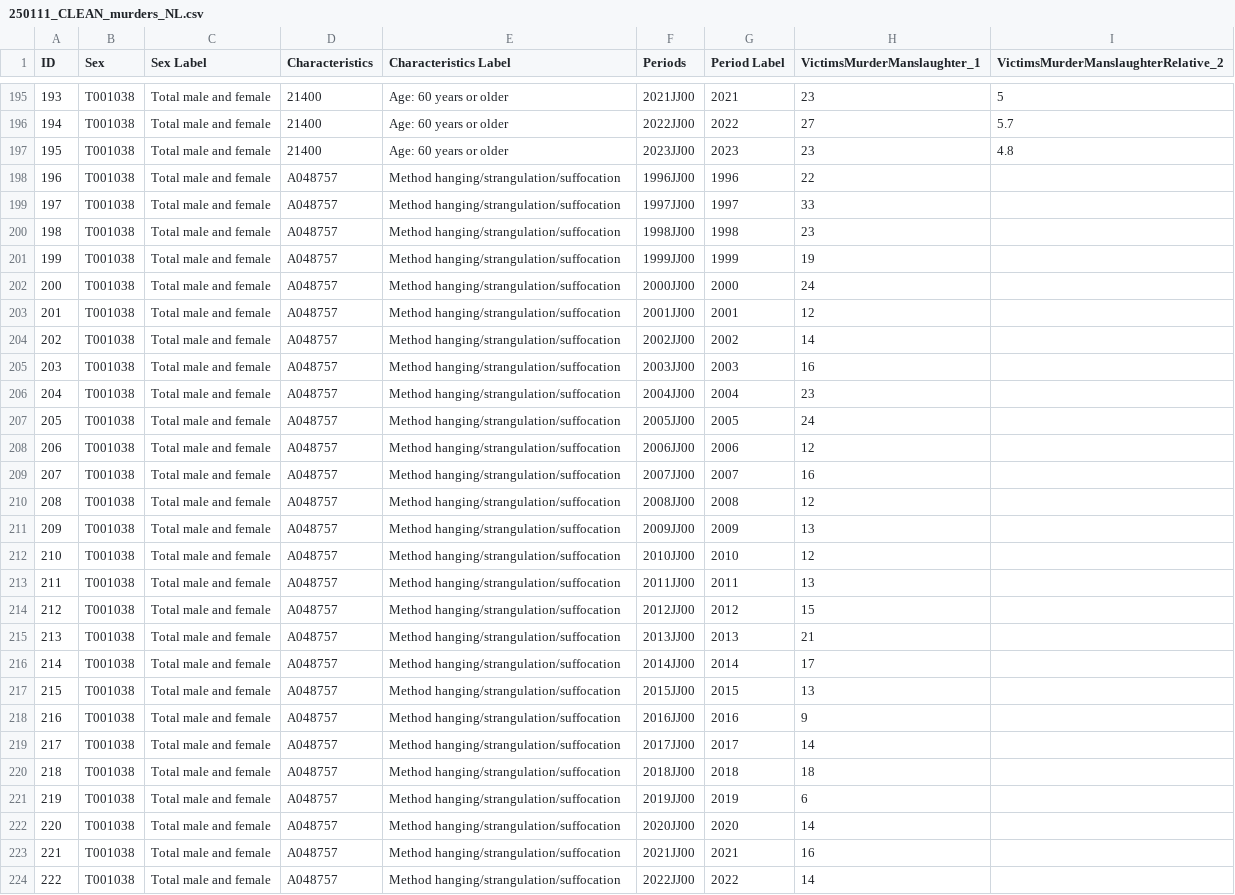
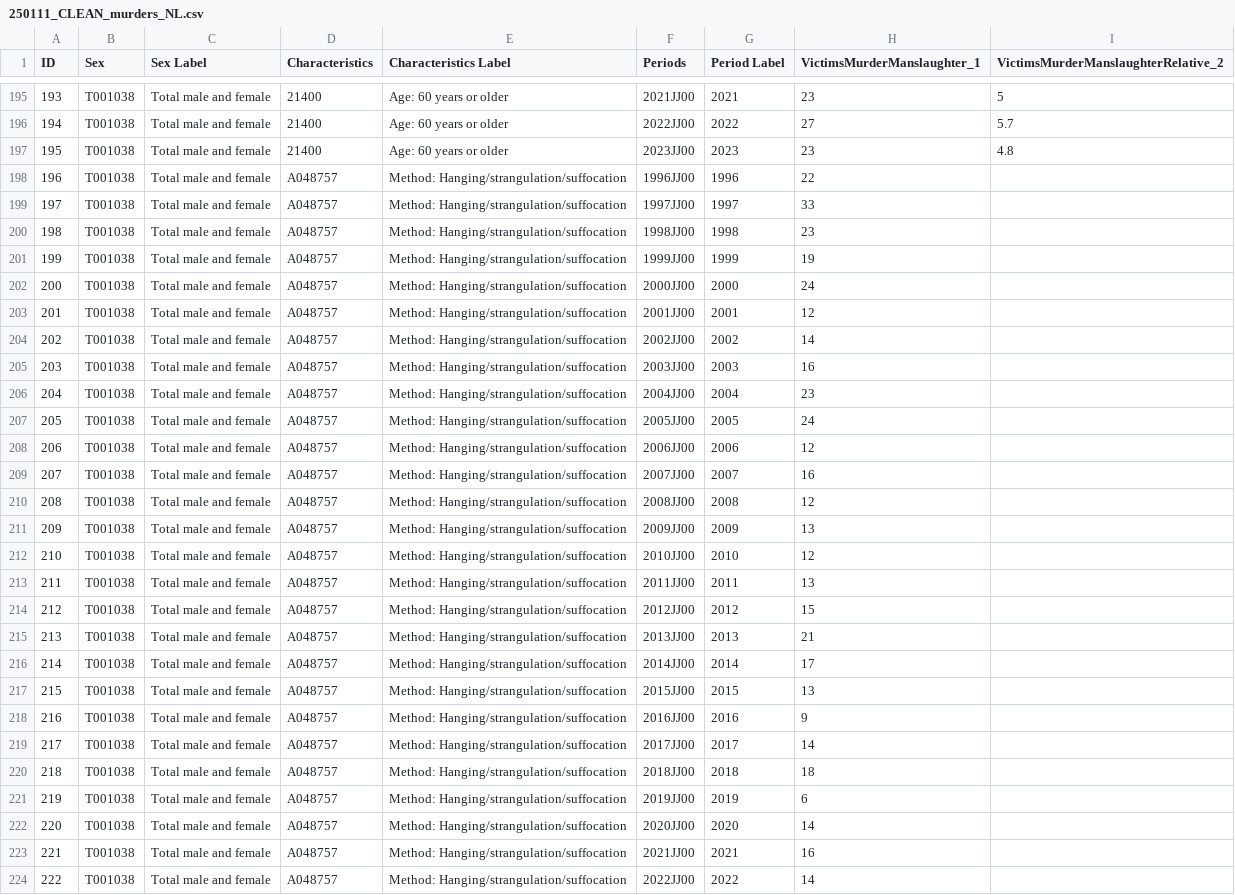
Before and after one commit to ValenteMendez/population-dynamics-netherlands, a CSV file: 250111_CLEAN_murders_NL.csv, drawn as a sheet; only a part is shown, gaps mark what is left out; the diff covers the shown part only.

Commit message:
Improvements on data quality

```diff
--- a/250111_CLEAN_murders_NL.csv
+++ b/250111_CLEAN_murders_NL.csv
@@ -197,28 +197,28 @@ ID,Sex,Sex Label,Characteristics,Characteristics Label,Periods,Period Label,Vict
 195,T001038,Total male and female,21400,Age: 60 years or older,2023JJ00,2023,23,4.8
-196,T001038,Total male and female,A048757,Method hanging/strangulation/suffocation,1996JJ00,1996,22,
-197,T001038,Total male and female,A048757,Method hanging/strangulation/suffocation,1997JJ00,1997,33,
-198,T001038,Total male and female,A048757,Method hanging/strangulation/suffocation,1998JJ00,1998,23,
-199,T001038,Total male and female,A048757,Method hanging/strangulation/suffocation,1999JJ00,1999,19,
-200,T001038,Total male and female,A048757,Method hanging/strangulation/suffocation,2000JJ00,2000,24,
-201,T001038,Total male and female,A048757,Method hanging/strangulation/suffocation,2001JJ00,2001,12,
-202,T001038,Total male and female,A048757,Method hanging/strangulation/suffocation,2002JJ00,2002,14,
-203,T001038,Total male and female,A048757,Method hanging/strangulation/suffocation,2003JJ00,2003,16,
-204,T001038,Total male and female,A048757,Method hanging/strangulation/suffocation,2004JJ00,2004,23,
-205,T001038,Total male and female,A048757,Method hanging/strangulation/suffocation,2005JJ00,2005,24,
-206,T001038,Total male and female,A048757,Method hanging/strangulation/suffocation,2006JJ00,2006,12,
-207,T001038,Total male and female,A048757,Method hanging/strangulation/suffocation,2007JJ00,2007,16,
-208,T001038,Total male and female,A048757,Method hanging/strangulation/suffocation,2008JJ00,2008,12,
-209,T001038,Total male and female,A048757,Method hanging/strangulation/suffocation,2009JJ00,2009,13,
-210,T001038,Total male and female,A048757,Method hanging/strangulation/suffocation,2010JJ00,2010,12,
-211,T001038,Total male and female,A048757,Method hanging/strangulation/suffocation,2011JJ00,2011,13,
-212,T001038,Total male and female,A048757,Method hanging/strangulation/suffocation,2012JJ00,2012,15,
-213,T001038,Total male and female,A048757,Method hanging/strangulation/suffocation,2013JJ00,2013,21,
-214,T001038,Total male and female,A048757,Method hanging/strangulation/suffocation,2014JJ00,2014,17,
-215,T001038,Total male and female,A048757,Method hanging/strangulation/suffocation,2015JJ00,2015,13,
-216,T001038,Total male and female,A048757,Method hanging/strangulation/suffocation,2016JJ00,2016,9,
-217,T001038,Total male and female,A048757,Method hanging/strangulation/suffocation,2017JJ00,2017,14,
-218,T001038,Total male and female,A048757,Method hanging/strangulation/suffocation,2018JJ00,2018,18,
-219,T001038,Total male and female,A048757,Method hanging/strangulation/suffocation,2019JJ00,2019,6,
-220,T001038,Total male and female,A048757,Method hanging/strangulation/suffocation,2020JJ00,2020,14,
-221,T001038,Total male and female,A048757,Method hanging/strangulation/suffocation,2021JJ00,2021,16,
-222,T001038,Total male and female,A048757,Method hanging/strangulation/suffocation,2022JJ00,2022,14,
+196,T001038,Total male and female,A048757,Method: Hanging/strangulation/suffocation,1996JJ00,1996,22,
+197,T001038,Total male and female,A048757,Method: Hanging/strangulation/suffocation,1997JJ00,1997,33,
+198,T001038,Total male and female,A048757,Method: Hanging/strangulation/suffocation,1998JJ00,1998,23,
+199,T001038,Total male and female,A048757,Method: Hanging/strangulation/suffocation,1999JJ00,1999,19,
+200,T001038,Total male and female,A048757,Method: Hanging/strangulation/suffocation,2000JJ00,2000,24,
+201,T001038,Total male and female,A048757,Method: Hanging/strangulation/suffocation,2001JJ00,2001,12,
+202,T001038,Total male and female,A048757,Method: Hanging/strangulation/suffocation,2002JJ00,2002,14,
+203,T001038,Total male and female,A048757,Method: Hanging/strangulation/suffocation,2003JJ00,2003,16,
+204,T001038,Total male and female,A048757,Method: Hanging/strangulation/suffocation,2004JJ00,2004,23,
+205,T001038,Total male and female,A048757,Method: Hanging/strangulation/suffocation,2005JJ00,2005,24,
+206,T001038,Total male and female,A048757,Method: Hanging/strangulation/suffocation,2006JJ00,2006,12,
+207,T001038,Total male and female,A048757,Method: Hanging/strangulation/suffocation,2007JJ00,2007,16,
+208,T001038,Total male and female,A048757,Method: Hanging/strangulation/suffocation,2008JJ00,2008,12,
+209,T001038,Total male and female,A048757,Method: Hanging/strangulation/suffocation,2009JJ00,2009,13,
+210,T001038,Total male and female,A048757,Method: Hanging/strangulation/suffocation,2010JJ00,2010,12,
+211,T001038,Total male and female,A048757,Method: Hanging/strangulation/suffocation,2011JJ00,2011,13,
+212,T001038,Total male and female,A048757,Method: Hanging/strangulation/suffocation,2012JJ00,2012,15,
+213,T001038,Total male and female,A048757,Method: Hanging/strangulation/suffocation,2013JJ00,2013,21,
+214,T001038,Total male and female,A048757,Method: Hanging/strangulation/suffocation,2014JJ00,2014,17,
+215,T001038,Total male and female,A048757,Method: Hanging/strangulation/suffocation,2015JJ00,2015,13,
+216,T001038,Total male and female,A048757,Method: Hanging/strangulation/suffocation,2016JJ00,2016,9,
+217,T001038,Total male and female,A048757,Method: Hanging/strangulation/suffocation,2017JJ00,2017,14,
+218,T001038,Total male and female,A048757,Method: Hanging/strangulation/suffocation,2018JJ00,2018,18,
+219,T001038,Total male and female,A048757,Method: Hanging/strangulation/suffocation,2019JJ00,2019,6,
+220,T001038,Total male and female,A048757,Method: Hanging/strangulation/suffocation,2020JJ00,2020,14,
+221,T001038,Total male and female,A048757,Method: Hanging/strangulation/suffocation,2021JJ00,2021,16,
+222,T001038,Total male and female,A048757,Method: Hanging/strangulation/suffocation,2022JJ00,2022,14,
```
Also changed, not shown: 141 edited cells elsewhere in this file, 1 other file.
